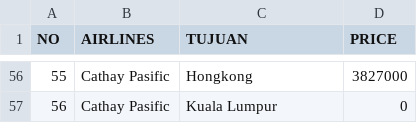
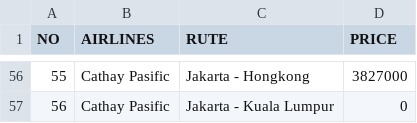
Before and after one commit to michaelrk02/bandara, a CSV file: data_maskapai.csv, drawn as a sheet; only a part is shown, gaps mark what is left out; the diff covers the shown part only.

```diff
--- a/data_maskapai.csv
+++ b/data_maskapai.csv
@@ -1 +1 @@
-NO,AIRLINES,TUJUAN,PRICE
+NO,AIRLINES,RUTE,PRICE
@@ -56,2 +56,2 @@ NO,AIRLINES,TUJUAN,PRICE
-55,Cathay Pasific,Hongkong,3827000
-56,Cathay Pasific,Kuala Lumpur,0
+55,Cathay Pasific,Jakarta - Hongkong,3827000
+56,Cathay Pasific,Jakarta - Kuala Lumpur,0
```
Also changed, not shown: 54 edited cells elsewhere in this file, 1 other file.
